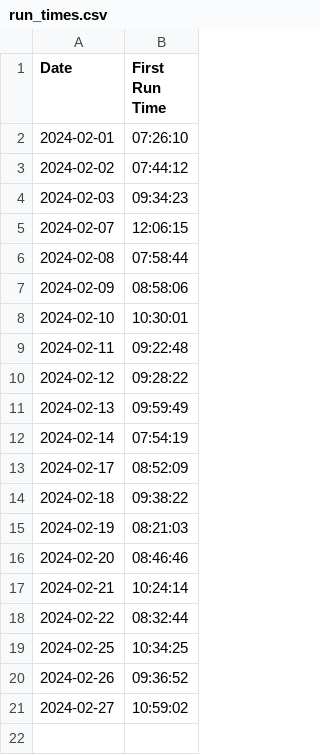
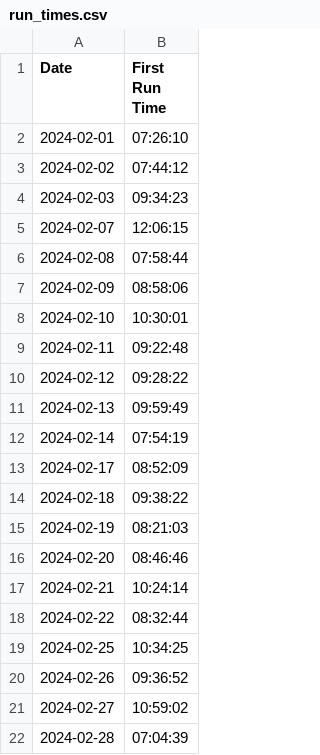
Before and after one commit to HelinXu/morning_bird, a CSV file: data/run_times.csv, drawn as a sheet.

Commit message:
2024-02-28 update

```diff
--- a/data/run_times.csv
+++ b/data/run_times.csv
@@ -21 +21,2 @@ Date,First Run Time
 2024-02-27,10:59:02
+2024-02-28,07:04:39
```
